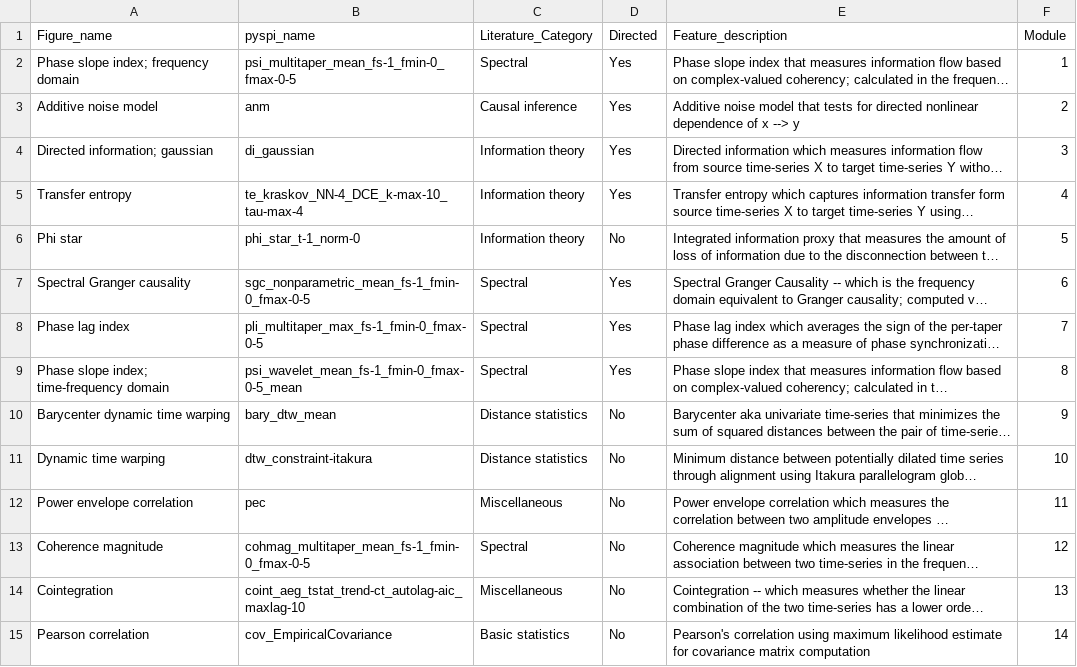
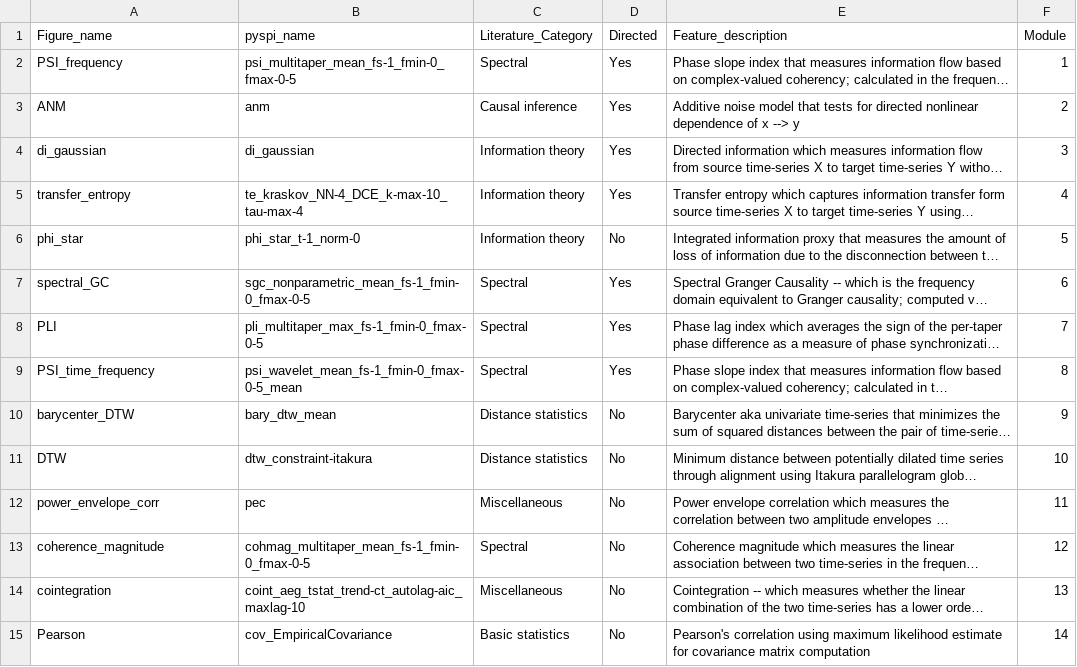
Before and after one commit to DynamicsAndNeuralSystems/fMRI_FeaturesDisorders, a CSV file: data_visualisation/SPI_info.csv, drawn as a sheet; long unchanged cells end in …; the diff names each change by its address in the sheet, - before the commit and + after, or states it on an @@ line.

```diff
--- a/data_visualisation/SPI_info.csv
+++ b/data_visualisation/SPI_info.csv
-A2 (Figure_name): Phase slope index; frequency domain
+A2 (Figure_name): PSI_frequency
-A3 (Figure_name): Additive noise model
+A3 (Figure_name): ANM
-A4 (Figure_name): Directed information; gaussian
+A4 (Figure_name): di_gaussian
-A5 (Figure_name): Transfer entropy
+A5 (Figure_name): transfer_entropy
-A6 (Figure_name): Phi star
+A6 (Figure_name): phi_star
-A7 (Figure_name): Spectral Granger causality
+A7 (Figure_name): spectral_GC
-A8 (Figure_name): Phase lag index
+A8 (Figure_name): PLI
-A9 (Figure_name): Phase slope index; time-frequency domain
+A9 (Figure_name): PSI_time_frequency
-A10 (Figure_name): Barycenter dynamic time warping
+A10 (Figure_name): barycenter_DTW
-A11 (Figure_name): Dynamic time warping
+A11 (Figure_name): DTW
-A12 (Figure_name): Power envelope correlation
+A12 (Figure_name): power_envelope_corr
-A13 (Figure_name): Coherence magnitude
+A13 (Figure_name): coherence_magnitude
-A14 (Figure_name): Cointegration
+A14 (Figure_name): cointegration
-A15 (Figure_name): Pearson correlation
+A15 (Figure_name): Pearson
```
Also changed, not shown: 20 other files.
